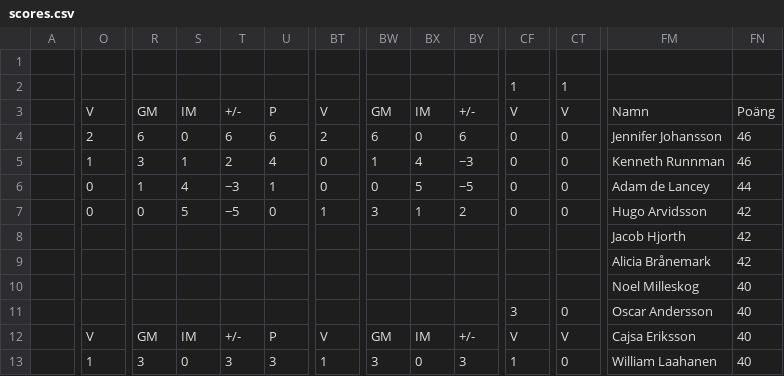
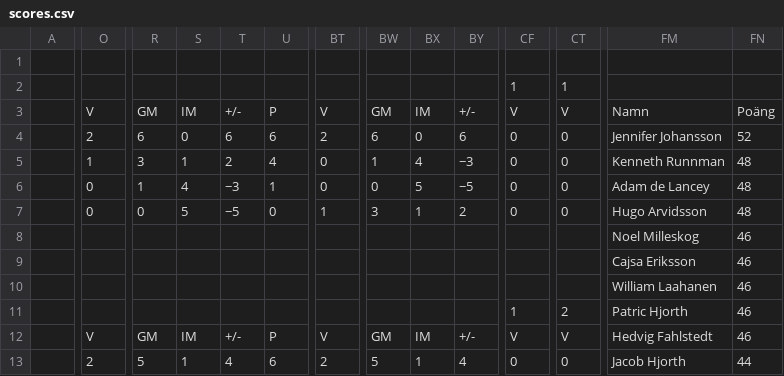
Before and after one commit to Frosslund/emtips2021excel, a CSV file: scores.csv, drawn as a sheet; only a part is shown, gaps mark what is left out; the diff covers the shown part only; the diff names each change by its address in the sheet, - before the commit and + after, or states it on an @@ line.

```diff
--- a/scores.csv
+++ b/scores.csv
-FN4: 46
+FN4: 52
-FN5: 46
+FN5: 48
-FN6: 44
+FN6: 48
-FN7: 42
+FN7: 48
-FM8: Jacob Hjorth
+FM8: Noel Milleskog
-FN8:FN9: 42
+FN8:FN9: 46
-FM9: Alicia Brånemark
+FM9: Cajsa Eriksson
-FM10: Noel Milleskog
+FM10: William Laahanen
-FN10:FN12: 40
+FN10:FN12: 46
-CF11: 3
+CF11: 1
-CT11: 0
+CT11: 2
-FM11: Oscar Andersson
+FM11: Patric Hjorth
-FM12: Cajsa Eriksson
+FM12: Hedvig Fahlstedt
-O13: 1
+O13: 2
-R13: 3
+R13: 5
-S13: 0
+S13: 1
-T13: 3
+T13: 4
-U13: 3
+U13: 6
-BT13: 1
+BT13: 2
-BW13: 3
+BW13: 5
-BX13: 0
+BX13: 1
-BY13: 3
+BY13: 4
-CF13: 1
+CF13: 0
-FM13: William Laahanen
+FM13: Jacob Hjorth
-FN13: 40
+FN13: 44
```
Also changed, not shown: 118 edited cells elsewhere in this file, 4 other files.
